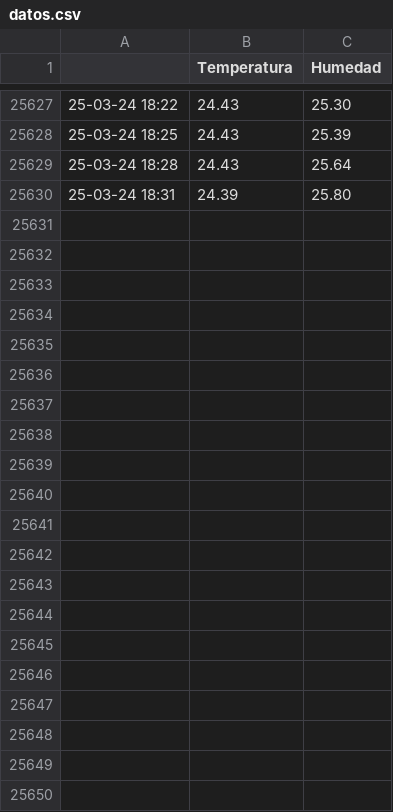
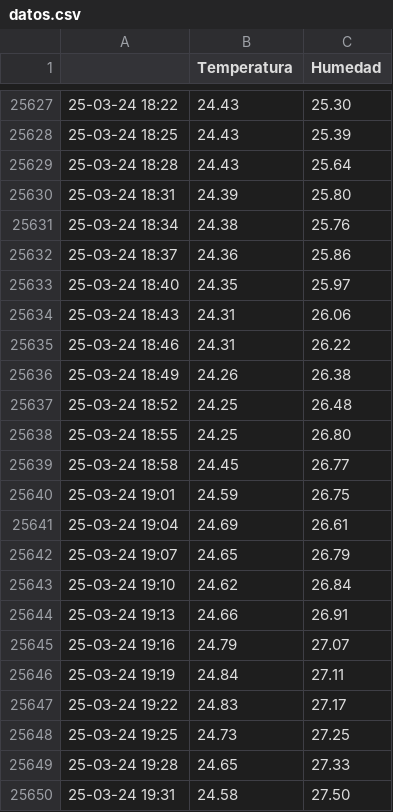
Before and after one commit to gustavolsj/gustavolsj.github.io, a CSV file: datos.csv, drawn as a sheet; only a part is shown, gaps mark what is left out; the diff names each change by its address in the sheet, - before the commit and + after, or states it on an @@ line.

Commit message:
commit automatico

```diff
--- a/datos.csv
+++ b/datos.csv
+row 25631: 25-03-24 18:34 | 24.38 | 25.76
+row 25632: 25-03-24 18:37 | 24.36 | 25.86
+row 25633: 25-03-24 18:40 | 24.35 | 25.97
+row 25634: 25-03-24 18:43 | 24.31 | 26.06
+row 25635: 25-03-24 18:46 | 24.31 | 26.22
+row 25636: 25-03-24 18:49 | 24.26 | 26.38
+row 25637: 25-03-24 18:52 | 24.25 | 26.48
+row 25638: 25-03-24 18:55 | 24.25 | 26.80
+row 25639: 25-03-24 18:58 | 24.45 | 26.77
+row 25640: 25-03-24 19:01 | 24.59 | 26.75
+row 25641: 25-03-24 19:04 | 24.69 | 26.61
+row 25642: 25-03-24 19:07 | 24.65 | 26.79
+row 25643: 25-03-24 19:10 | 24.62 | 26.84
+row 25644: 25-03-24 19:13 | 24.66 | 26.91
+row 25645: 25-03-24 19:16 | 24.79 | 27.07
+row 25646: 25-03-24 19:19 | 24.84 | 27.11
+row 25647: 25-03-24 19:22 | 24.83 | 27.17
+row 25648: 25-03-24 19:25 | 24.73 | 27.25
+row 25649: 25-03-24 19:28 | 24.65 | 27.33
+row 25650: 25-03-24 19:31 | 24.58 | 27.50
```
